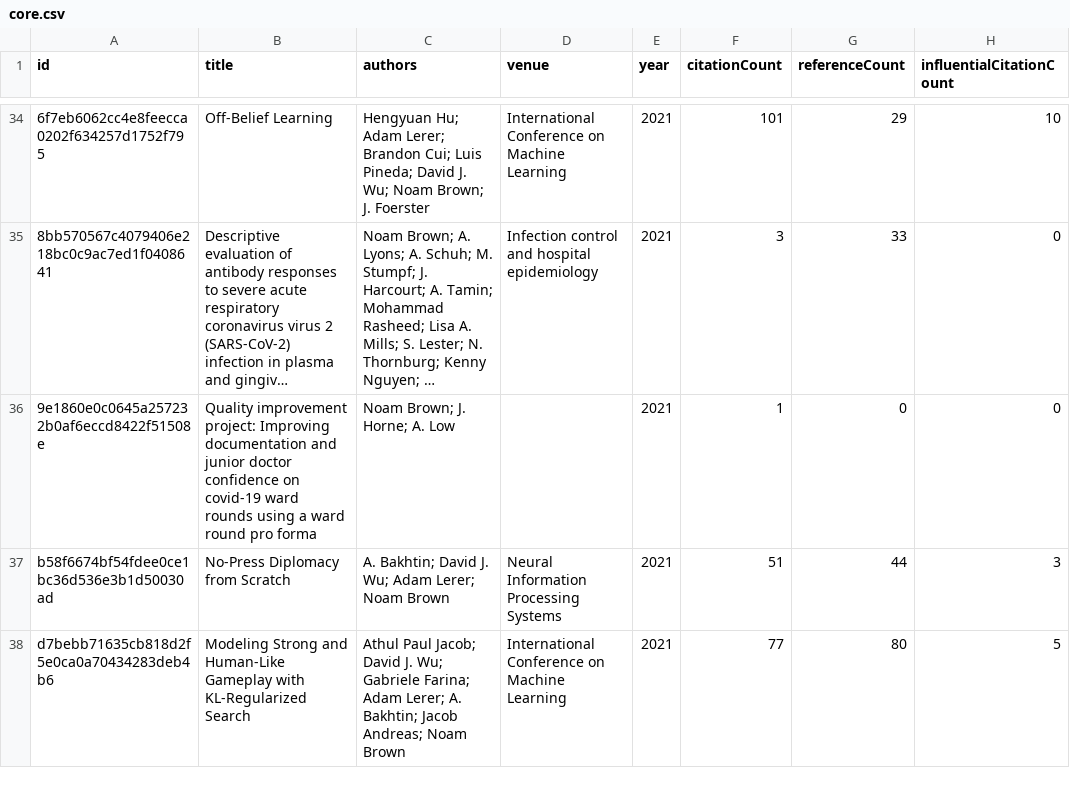
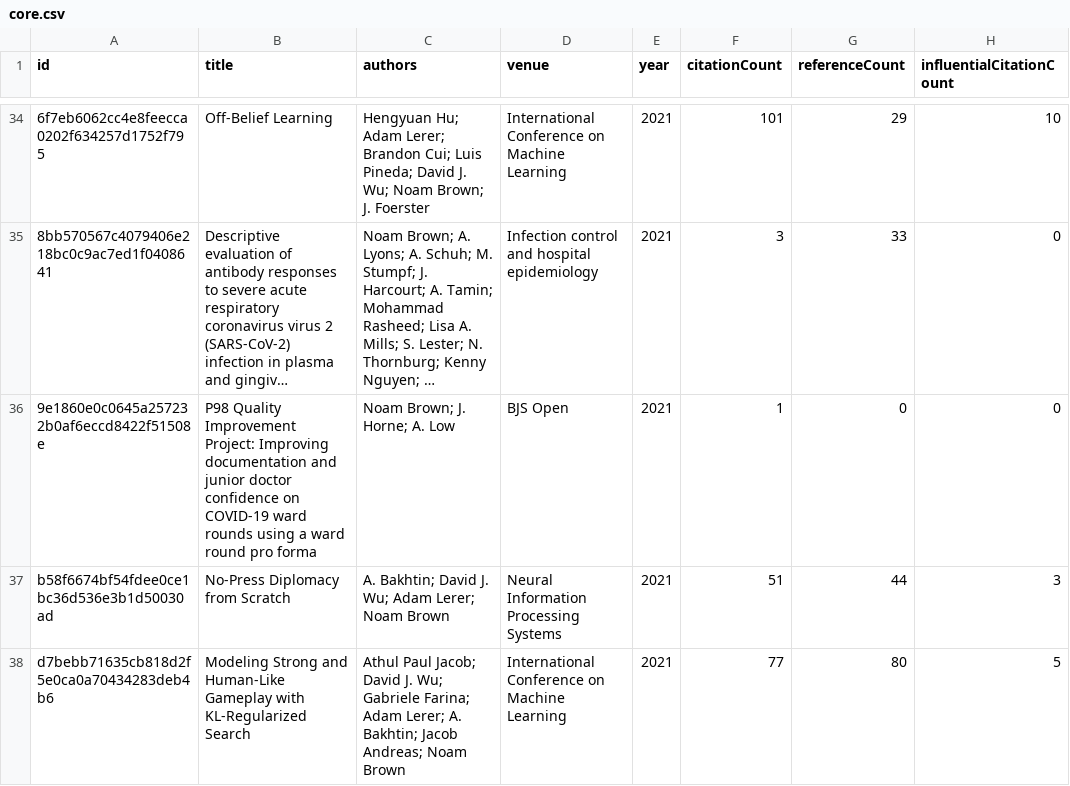
Before and after one commit to avijit-thawani/living-survey, a CSV file: demos/brown/data/core.csv, drawn as a sheet; only a part is shown, gaps mark what is left out; long unchanged cells end in …; the diff names each change by its address in the sheet, - before the commit and + after, or states it on an @@ line.

```diff
--- a/demos/brown/data/core.csv
+++ b/demos/brown/data/core.csv
-B36 (title): Quality improvement project: Improving documentation and junior doctor confidence on covid-19 ward rounds…
+B36 (title): P98 Quality Improvement Project: Improving documentation and junior doctor confidence on COVID-19 ward rounds…
-D36 (venue): (empty)
+D36 (venue): BJS Open
```
Also changed, not shown: demos/bengio/data/core.csv, demos/dean/data/core.csv, 50 other files.
